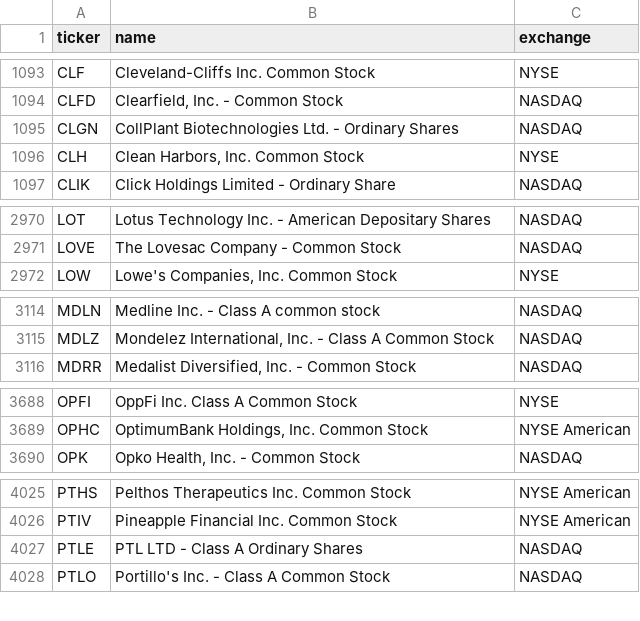
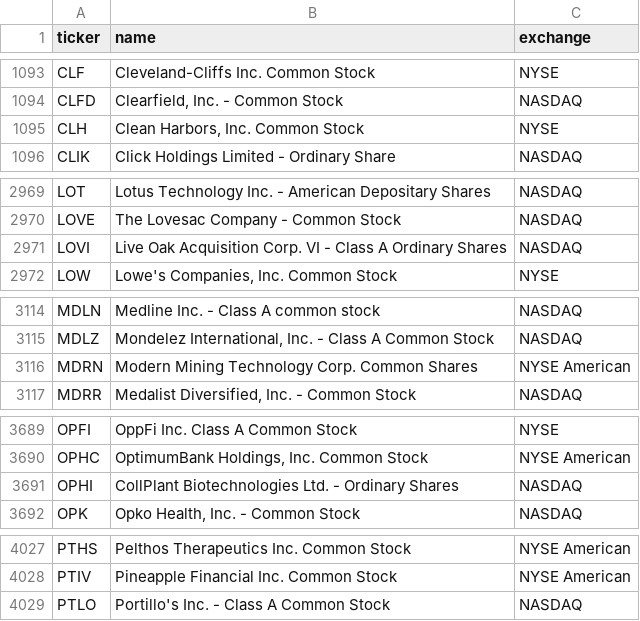
Before and after one commit to cplajha-pixel/stock-screener, a CSV file: output/us_tickers.csv, drawn as a sheet; only a part is shown, gaps mark what is left out; the diff covers the shown part only.

```diff
--- a/output/us_tickers.csv
+++ b/output/us_tickers.csv
@@ -1094,3 +1094,2 @@ CLF,Cleveland-Cliffs Inc. Common Stock,NYSE
 CLFD,"Clearfield, Inc. - Common Stock",NASDAQ
-CLGN,CollPlant Biotechnologies Ltd. - Ordinary Shares,NASDAQ
 CLH,"Clean Harbors, Inc. Common Stock",NYSE
@@ -2971,2 +2970,3 @@ LOT,Lotus Technology Inc. - American Depositary Shares,NASDAQ
 LOVE,The Lovesac Company - Common Stock,NASDAQ
+LOVI,Live Oak Acquisition Corp. VI - Class A Ordinary Shares,NASDAQ
 LOW,"Lowe's Companies, Inc. Common Stock",NYSE
@@ -3115,2 +3115,3 @@ MDLN,Medline Inc. - Class A common stock,NASDAQ
 MDLZ,"Mondelez International, Inc. - Class A Common Stock",NASDAQ
+MDRN,Modern Mining Technology Corp. Common Shares,NYSE American
 MDRR,"Medalist Diversified, Inc. - Common Stock",NASDAQ
@@ -3689,2 +3690,3 @@ OPFI,OppFi Inc. Class A Common Stock,NYSE
 OPHC,"OptimumBank Holdings, Inc. Common Stock",NYSE American
+OPHI,CollPlant Biotechnologies Ltd. - Ordinary Shares,NASDAQ
 OPK,"Opko Health, Inc. - Common Stock",NASDAQ
@@ -4026,3 +4028,2 @@ PTHS,Pelthos Therapeutics Inc. Common Stock,NYSE American
 PTIV,Pineapple Financial Inc. Common Stock,NYSE American
-PTLE,PTL LTD - Class A Ordinary Shares,NASDAQ
 PTLO,Portillo's Inc. - Class A Common Stock,NASDAQ
```
Also changed, not shown: 3 added rows and 2 edited cells elsewhere in this file, 7 other files.
